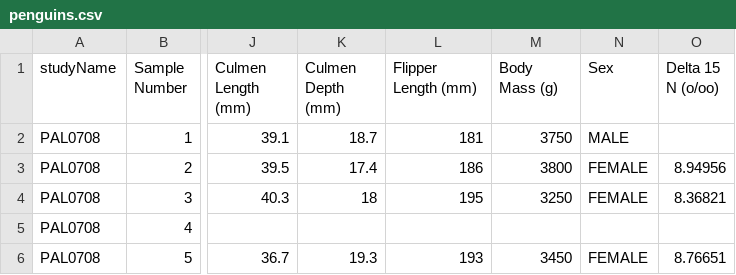
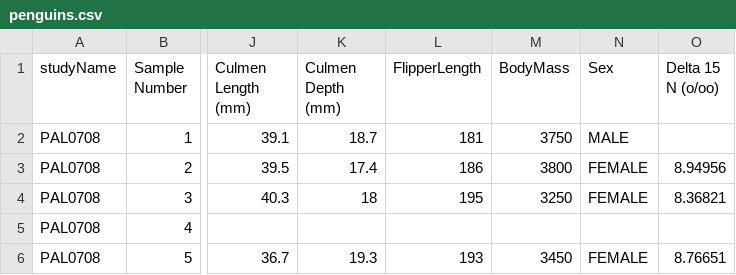
Before and after one commit to plutoniumm/MLTests, a CSV file: data/penguins.csv, drawn as a sheet; only a part is shown, gaps mark what is left out; the diff names each change by its address in the sheet, - before the commit and + after, or states it on an @@ line.

```diff
--- a/data/penguins.csv
+++ b/data/penguins.csv
-L1: Flipper Length (mm)
+L1: FlipperLength
-M1: Body Mass (g)
+M1: BodyMass
```
Also changed, not shown: 2 other files.
